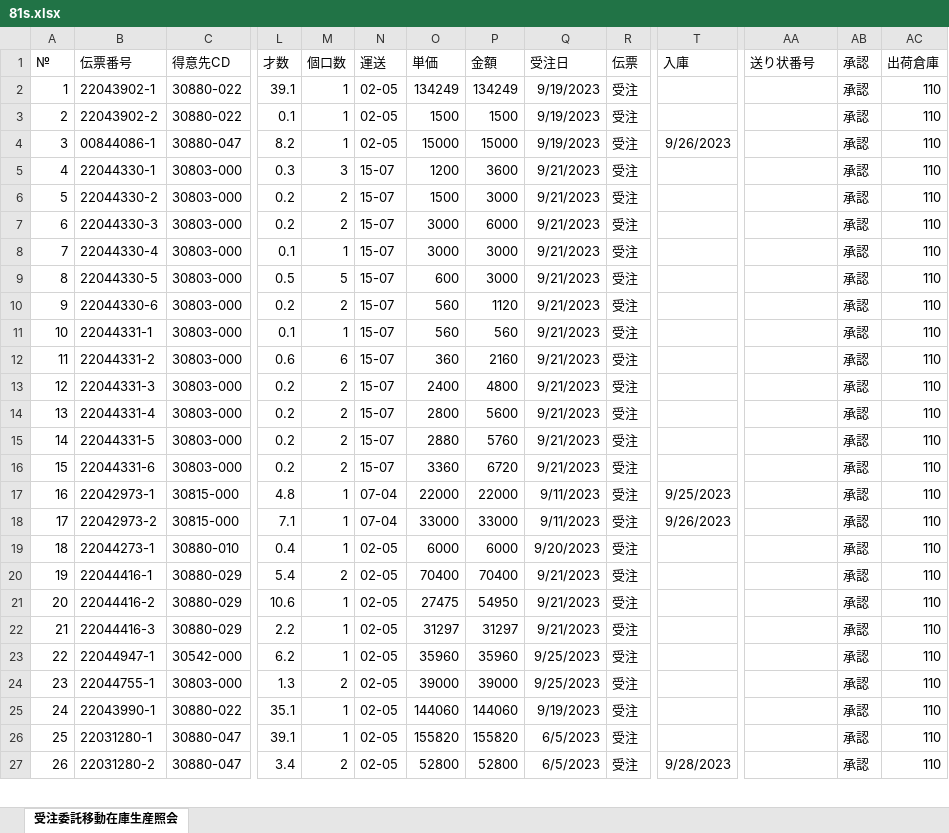
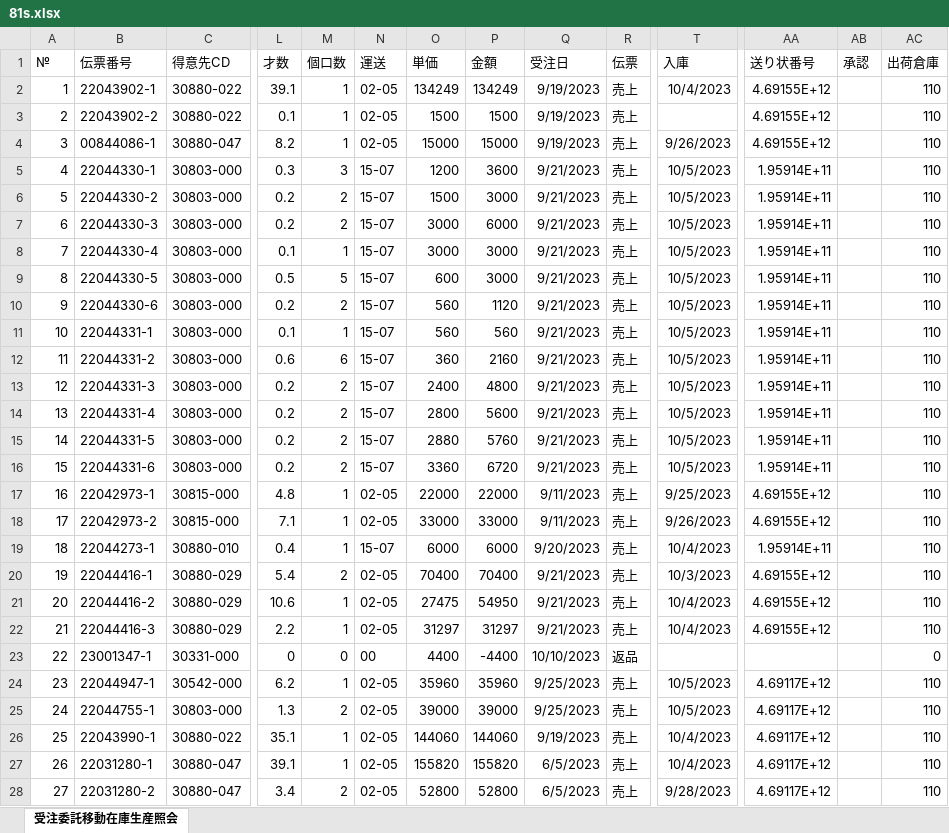
Before and after one commit to cocosan1/hidastreamlit_kh, an Excel workbook: data/81s.xlsx, sheet 受注委託移動在庫生産照会, drawn as a sheet; only a part is shown, gaps mark what is left out; values as stored, in another font and other column widths than the file's, no borders; addresses are those after the commit; rows hold the shown columns only; the diff covers the shown part only; the diff names each change by its address in the sheet, - before the commit and + after, or states it on an @@ line.

```diff
--- a/data/81s.xlsx (sheet 受注委託移動在庫生産照会)
+++ b/data/81s.xlsx (sheet 受注委託移動在庫生産照会)
-R2:R22 (伝票): 受注
+R2:R22 (伝票): 売上
-T2 (入庫): (empty)
+T2 (入庫): 10/4/2023
-AA2:AA4 (送り状番号): (empty)
+AA2:AA4 (送り状番号): 4.69155E+12
-AB2:AB22 (承認): 承認
+AB2:AB22 (承認): (empty)
-T5:T16 (入庫): (empty)
+T5:T16 (入庫): 10/5/2023
-AA5:AA16 (送り状番号): (empty)
+AA5:AA16 (送り状番号): 1.95914E+11
-N17:N18 (運送): 07-04
+N17:N18 (運送): 02-05
-AA17:AA18 (送り状番号): (empty)
+AA17:AA18 (送り状番号): 4.69155E+12
-N19 (運送): 02-05
+N19 (運送): 15-07
-T19 (入庫): (empty)
+T19 (入庫): 10/4/2023
-AA19 (送り状番号): (empty)
+AA19 (送り状番号): 1.95914E+11
-T20 (入庫): (empty)
+T20 (入庫): 10/3/2023
-AA20:AA22 (送り状番号): (empty)
+AA20:AA22 (送り状番号): 4.69155E+12
-T21:T22 (入庫): (empty)
+T21:T22 (入庫): 10/4/2023
+row 23: 22 | 23001347-1 | 30331-000 | 0 | 0 | 00 | 4400 | -4400 | 10/10/2023 | 返品 |  |  |  | 0
@@ column A (№) renumbered from row 24 down @@
-R24:R28 (伝票): 受注
+R24:R28 (伝票): 売上
-T24:T25 (入庫): (empty)
+T24:T25 (入庫): 10/5/2023
-AA24:AA28 (送り状番号): (empty)
+AA24:AA28 (送り状番号): 4.69117E+12
-AB24:AB28 (承認): 承認
+AB24:AB28 (承認): (empty)
-T26:T27 (入庫): (empty)
+T26:T27 (入庫): 10/4/2023
```
Also changed, not shown: 35 added rows, 1 removed row and 33 edited cells elsewhere in this sheet, data/79s.xlsx, 6 other files.
